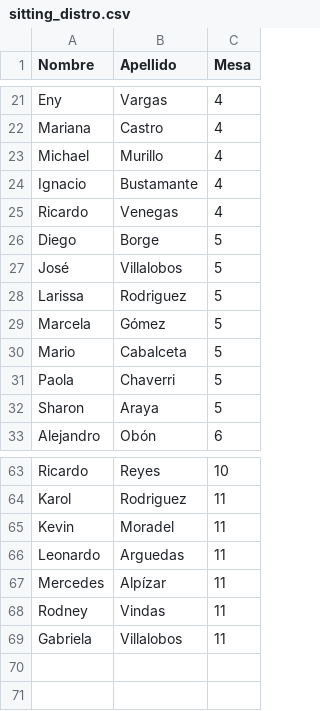
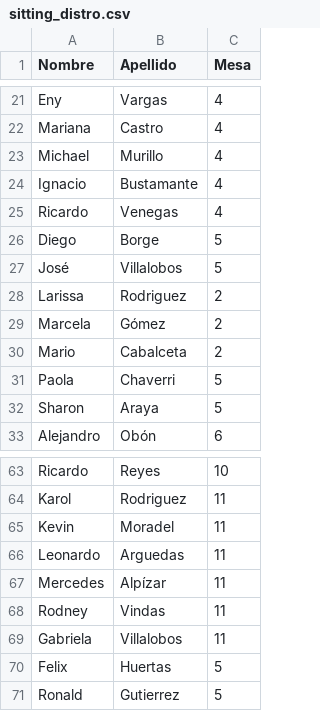
Before and after one commit to jesupb/wedding-shiny-app, a CSV file: wedding_info/sitting_distro.csv, drawn as a sheet; only a part is shown, gaps mark what is left out.

Commit message:
Update sitting_distro.csv

```diff
--- a/wedding_info/sitting_distro.csv
+++ b/wedding_info/sitting_distro.csv
@@ -27,5 +27,5 @@ Diego,Borge,5
 José,Villalobos,5
-Larissa,Rodriguez,5
-Marcela,Gómez,5
-Mario,Cabalceta,5
+Larissa,Rodriguez,2
+Marcela,Gómez,2
+Mario,Cabalceta,2
 Paola,Chaverri,5
@@ -69 +69,3 @@ Rodney,Vindas,11
 Gabriela,Villalobos,11
+Felix,Huertas,5
+Ronald,Gutierrez,5
```
